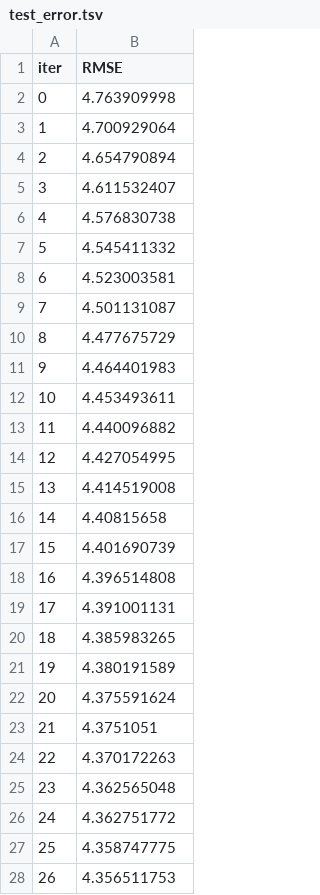
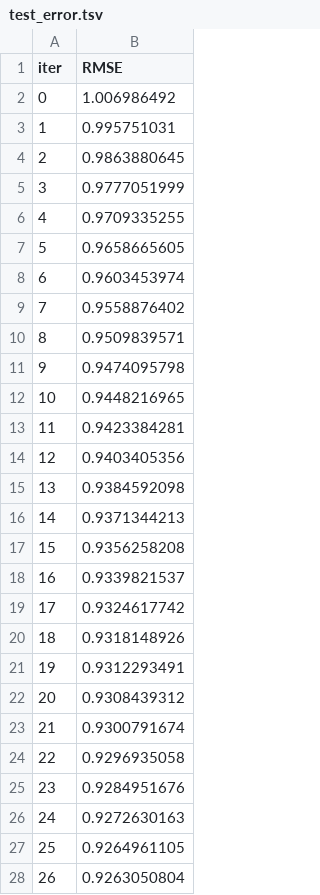
Before and after one commit to 1587causalai/CausalQwen, a TSV file: catboost_info/test_error.tsv, drawn as a sheet; only a part is shown; the diff covers the shown part only.

```diff
--- a/catboost_info/test_error.tsv
+++ b/catboost_info/test_error.tsv
@@ -1,28 +1,28 @@
 iter	RMSE
-0	4.763909998
-1	4.700929064
-2	4.654790894
-3	4.611532407
-4	4.576830738
-5	4.545411332
-6	4.523003581
-7	4.501131087
-8	4.477675729
-9	4.464401983
-10	4.453493611
-11	4.440096882
-12	4.427054995
-13	4.414519008
-14	4.40815658
-15	4.401690739
-16	4.396514808
-17	4.391001131
-18	4.385983265
-19	4.380191589
-20	4.375591624
-21	4.3751051
-22	4.370172263
-23	4.362565048
-24	4.362751772
-25	4.358747775
-26	4.356511753
+0	1.006986492
+1	0.995751031
+2	0.9863880645
+3	0.9777051999
+4	0.9709335255
+5	0.9658665605
+6	0.9603453974
+7	0.9558876402
+8	0.9509839571
+9	0.9474095798
+10	0.9448216965
+11	0.9423384281
+12	0.9403405356
+13	0.9384592098
+14	0.9371344213
+15	0.9356258208
+16	0.9339821537
+17	0.9324617742
+18	0.9318148926
+19	0.9312293491
+20	0.9308439312
+21	0.9300791674
+22	0.9296935058
+23	0.9284951676
+24	0.9272630163
+25	0.9264961105
+26	0.9263050804
```
Also changed, not shown: 73 edited cells elsewhere in this file, catboost_info/learn_error.tsv, catboost_info/time_left.tsv, 10 other files.
